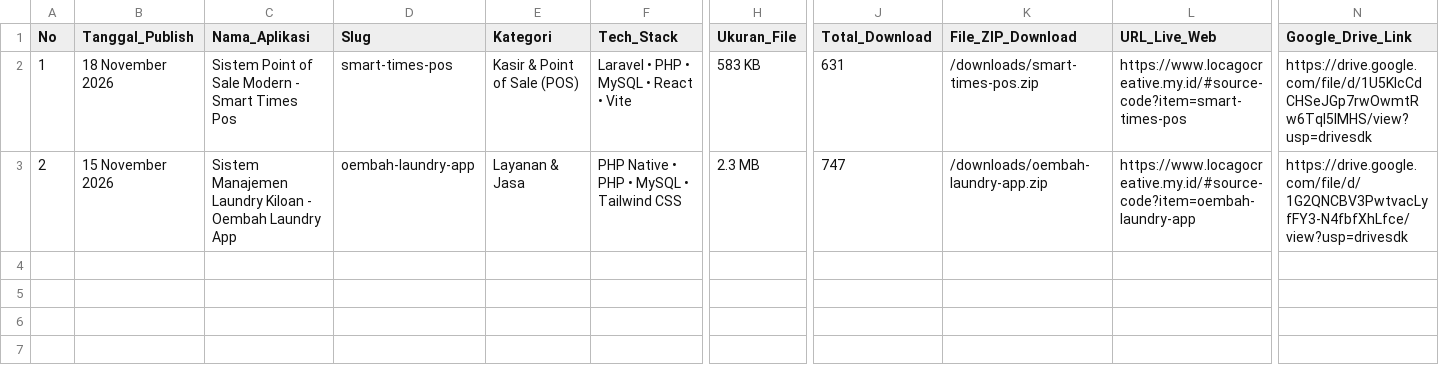
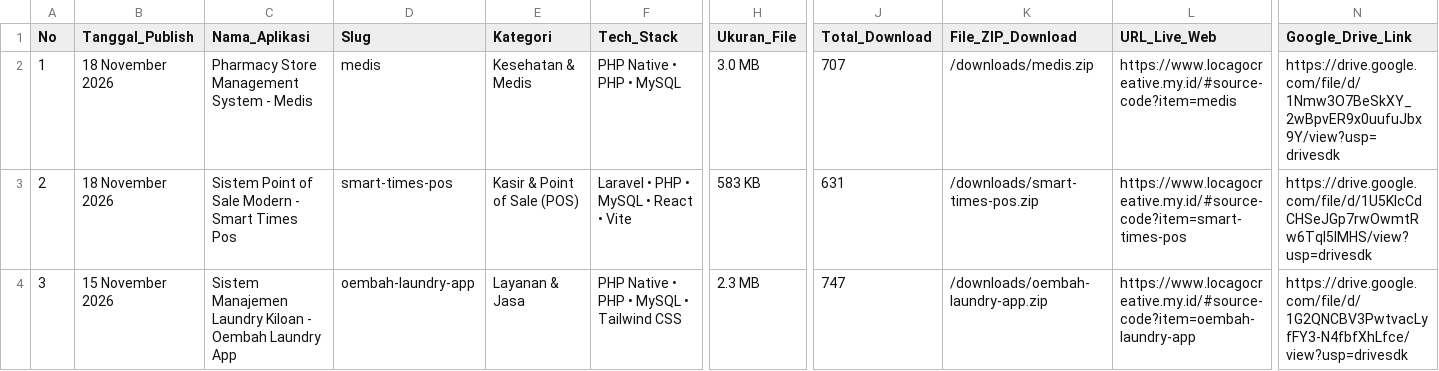
Before and after one commit to mfahmiq/LocaGo-Creative, a CSV file: public/downloads/hunted_open_source_repos.csv, drawn as a sheet; only a part is shown, gaps mark what is left out; rows hold the shown columns only; the diff names each change by its address in the sheet, - before the commit and + after, or states it on an @@ line.

Commit message:
feat(source-code): re-publish sc-59 Medis in hunted repos CSV (real UI screenshots verified)

```diff
--- a/public/downloads/hunted_open_source_repos.csv
+++ b/public/downloads/hunted_open_source_repos.csv
-C2 (Nama_Aplikasi): Sistem Point of Sale Modern - Smart Times Pos
+C2 (Nama_Aplikasi): Pharmacy Store Management System - Medis
-D2 (Slug): smart-times-pos
+D2 (Slug): medis
-E2 (Kategori): Kasir & Point of Sale (POS)
+E2 (Kategori): Kesehatan & Medis
-F2 (Tech_Stack): Laravel • PHP • MySQL • React • Vite
+F2 (Tech_Stack): PHP Native • PHP • MySQL
-H2 (Ukuran_File): 583 KB
+H2 (Ukuran_File): 3.0 MB
-J2 (Total_Download): 631
+J2 (Total_Download): 707
-K2 (File_ZIP_Download): /downloads/smart-times-pos.zip
+K2 (File_ZIP_Download): /downloads/medis.zip
-L2 (URL_Live_Web): https://www.locagocreative.my.id/#source-code?item=smart-times-pos
+L2 (URL_Live_Web): https://www.locagocreative.my.id/#source-code?item=medis
-N2 (Google_Drive_Link): https://drive.google.com/file/d/1U5KIcCdCHSeJGp7rwOwmtRw6Tql5lMHS/view?usp=drivesdk
+N2 (Google_Drive_Link): https://drive.google.com/file/d/1Nmw3O7BeSkXY_2wBpvER9x0uufuJbx9Y/view?usp=drivesdk
-B3 (Tanggal_Publish): 15 November 2026
+B3 (Tanggal_Publish): 18 November 2026
-C3 (Nama_Aplikasi): Sistem Manajemen Laundry Kiloan - Oembah Laundry App
+C3 (Nama_Aplikasi): Sistem Point of Sale Modern - Smart Times Pos
-D3 (Slug): oembah-laundry-app
+D3 (Slug): smart-times-pos
-E3 (Kategori): Layanan & Jasa
+E3 (Kategori): Kasir & Point of Sale (POS)
-F3 (Tech_Stack): PHP Native • PHP • MySQL • Tailwind CSS
+F3 (Tech_Stack): Laravel • PHP • MySQL • React • Vite
-H3 (Ukuran_File): 2.3 MB
+H3 (Ukuran_File): 583 KB
-J3 (Total_Download): 747
+J3 (Total_Download): 631
-K3 (File_ZIP_Download): /downloads/oembah-laundry-app.zip
+K3 (File_ZIP_Download): /downloads/smart-times-pos.zip
-L3 (URL_Live_Web): https://www.locagocreative.my.id/#source-code?item=oembah-laundry-app
+L3 (URL_Live_Web): https://www.locagocreative.my.id/#source-code?item=smart-times-pos
-N3 (Google_Drive_Link): https://drive.google.com/file/d/1G2QNCBV3PwtvacLyfFY3-N4fbfXhLfce/view?usp=drivesdk
+N3 (Google_Drive_Link): https://drive.google.com/file/d/1U5KIcCdCHSeJGp7rwOwmtRw6Tql5lMHS/view?usp=drivesdk
+row 4: 3 | 15 November 2026 | Sistem Manajemen Laundry Kiloan - Oembah Laundry App | oembah-laundry-app | Layanan & Jasa | PHP Native • PHP • MySQL • Tailwind CSS | 2.3 MB | 747 | /downloads/oembah-laundry-app.zip | https://www.locagocreative.my.id/#source-code?item=oembah-laundry-app | https://drive.google.com/file/d/1G2QNCBV3PwtvacLyfFY3-N4fbfXhLfce/view?usp=drivesdk
```
